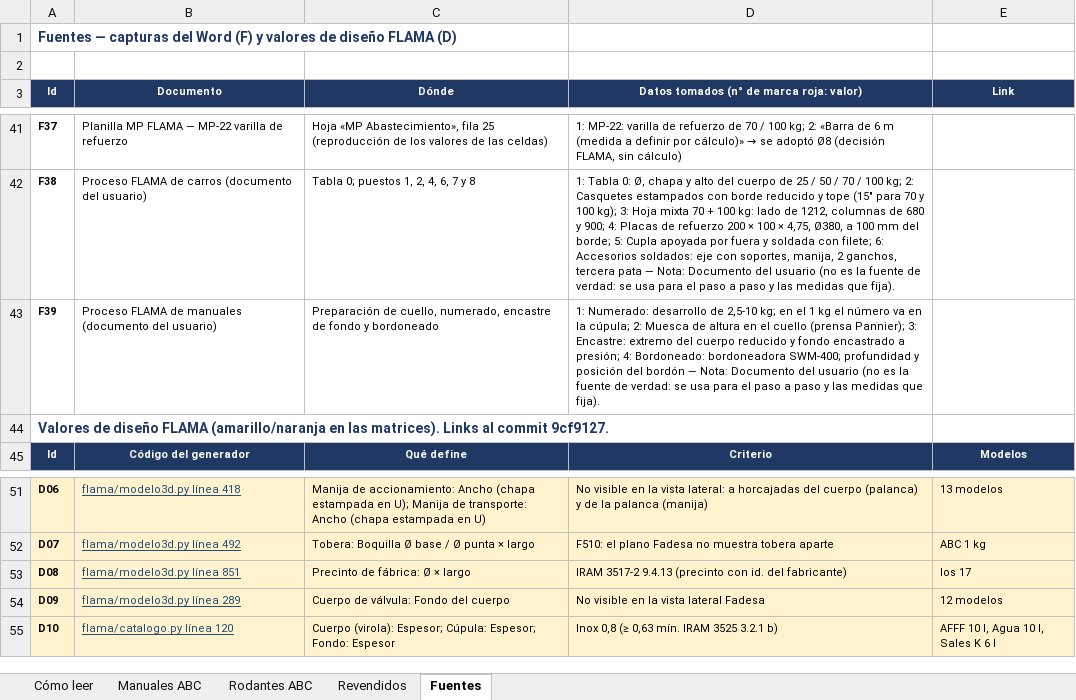
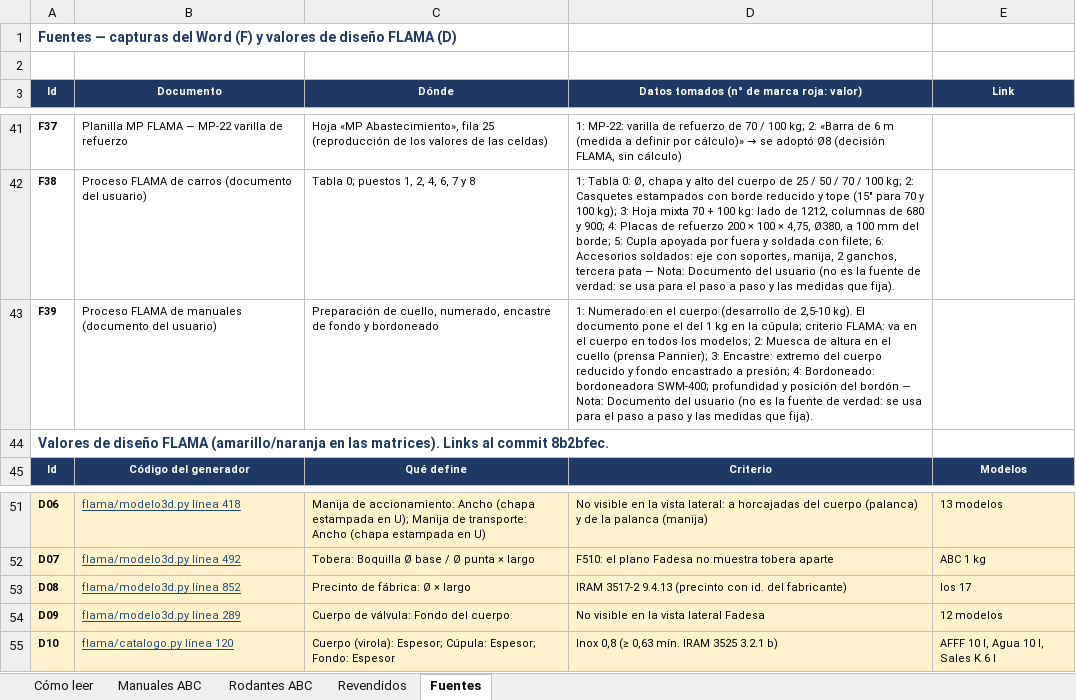
Before and after one commit to TadeoSinay/planos_flama-, an Excel workbook: salida/justificacion/Justificacion de medidas planos.xlsx, sheet Fuentes, drawn as a sheet; only a part is shown, gaps mark what is left out; values as stored, in another font and other column widths than the file's, no borders; the diff names each change by its address in the sheet, - before the commit and + after, or states it on an @@ line.

```diff
--- a/salida/justificacion/Justificacion de medidas planos.xlsx (sheet Fuentes)
+++ b/salida/justificacion/Justificacion de medidas planos.xlsx (sheet Fuentes)
-D43: 1: Numerado: desarrollo de 2,5-10 kg; en el 1 kg el número va en la cúpula; 2: Muesca…
+D43: 1: Numerado en el cuerpo (desarrollo de 2,5-10 kg). El documento pone el del 1 kg en la cúpula; criterio FLAMA: va en el cuerpo en todos los modelos; 2: Muesca…
-A44 (Id): …al commit 9cf9127.
+A44 (Id): …al commit 8b2bfec.
-B53 (Documento): flama/modelo3d.py línea 851
+B53 (Documento): flama/modelo3d.py línea 852
```
Also changed, not shown: 4 other files.
